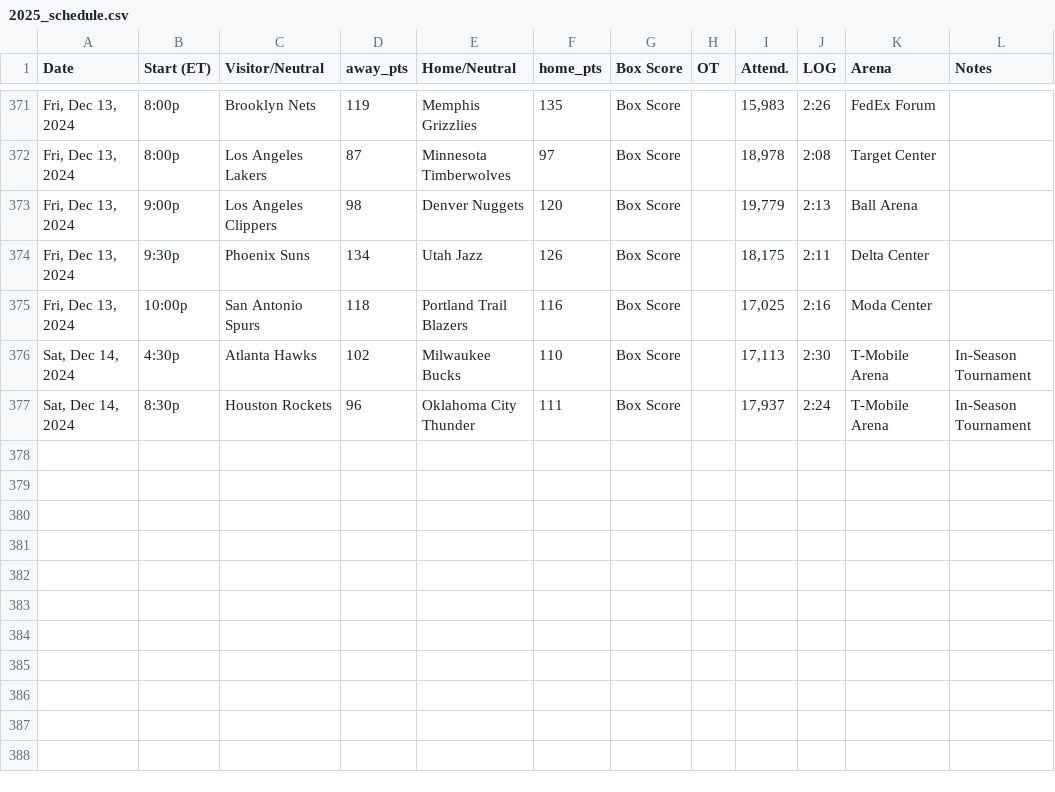
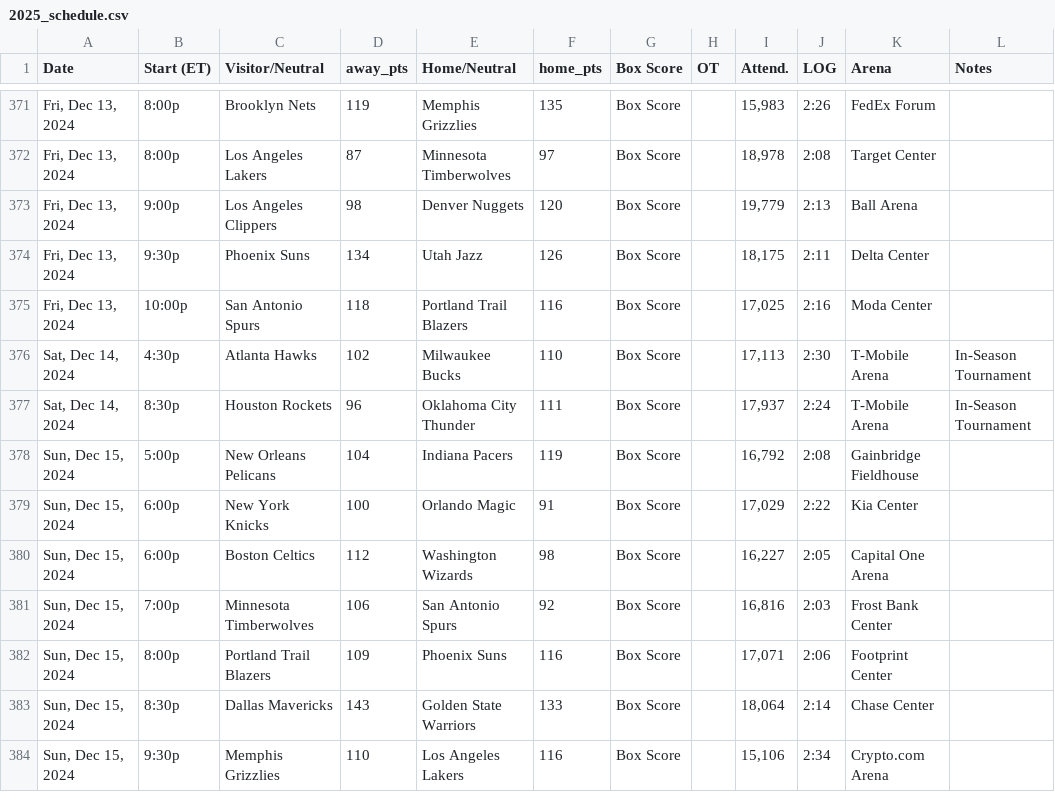
Before and after one commit to marklisi1/nba-elo, a CSV file: 2025_schedule.csv, drawn as a sheet; only a part is shown, gaps mark what is left out.

```diff
--- a/2025_schedule.csv
+++ b/2025_schedule.csv
@@ -377 +377,8 @@ Date,Start (ET),Visitor/Neutral,away_pts,Home/Neutral,home_pts,Box Score,OT,Atte
 "Sat, Dec 14, 2024",8:30p,Houston Rockets,96,Oklahoma City Thunder,111,Box Score,,"17,937",2:24,T-Mobile Arena,In-Season Tournament
+"Sun, Dec 15, 2024",5:00p,New Orleans Pelicans,104,Indiana Pacers,119,Box Score,,"16,792",2:08,Gainbridge Fieldhouse,
+"Sun, Dec 15, 2024",6:00p,New York Knicks,100,Orlando Magic,91,Box Score,,"17,029",2:22,Kia Center,
+"Sun, Dec 15, 2024",6:00p,Boston Celtics,112,Washington Wizards,98,Box Score,,"16,227",2:05,Capital One Arena,
+"Sun, Dec 15, 2024",7:00p,Minnesota Timberwolves,106,San Antonio Spurs,92,Box Score,,"16,816",2:03,Frost Bank Center,
+"Sun, Dec 15, 2024",8:00p,Portland Trail Blazers,109,Phoenix Suns,116,Box Score,,"17,071",2:06,Footprint Center,
+"Sun, Dec 15, 2024",8:30p,Dallas Mavericks,143,Golden State Warriors,133,Box Score,,"18,064",2:14,Chase Center,
+"Sun, Dec 15, 2024",9:30p,Memphis Grizzlies,110,Los Angeles Lakers,116,Box Score,,"15,106",2:34,Crypto.com Arena,
```
